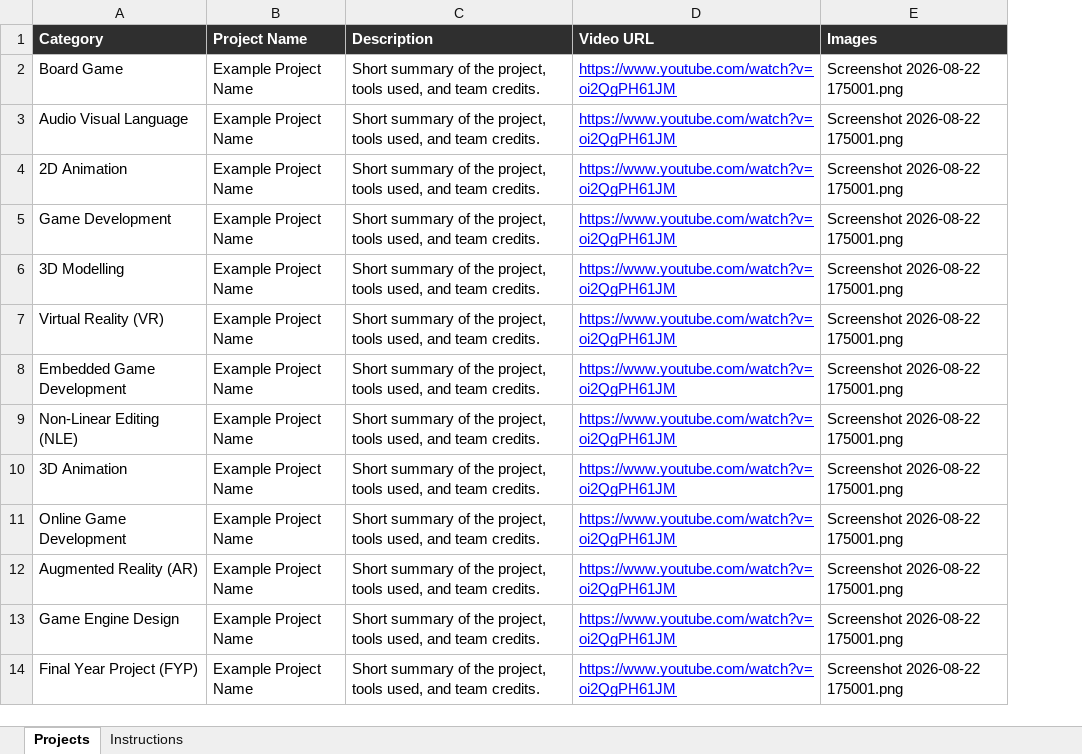
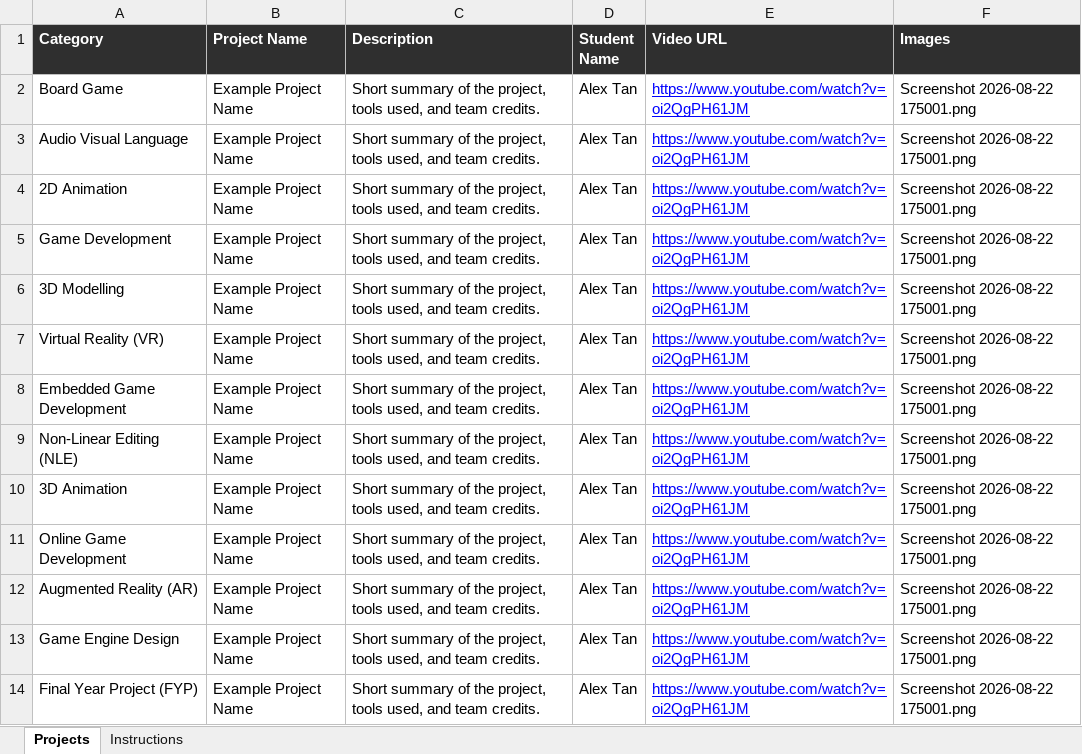
Before and after one commit to korlepmh/dmt-showcase, an Excel workbook: projects.xlsx, sheet Projects, drawn as a sheet; values as stored, in another font and other column widths than the file's, no borders; the diff names each change by its address in the sheet, - before the commit and + after, or states it on an @@ line.

Commit message:
Add files via upload

```diff
--- a/projects.xlsx (sheet Projects)
+++ b/projects.xlsx (sheet Projects)
+column D (Student Name), rows 2-14: all Alex Tan
```
Also changed, not shown: sheet Instructions.
